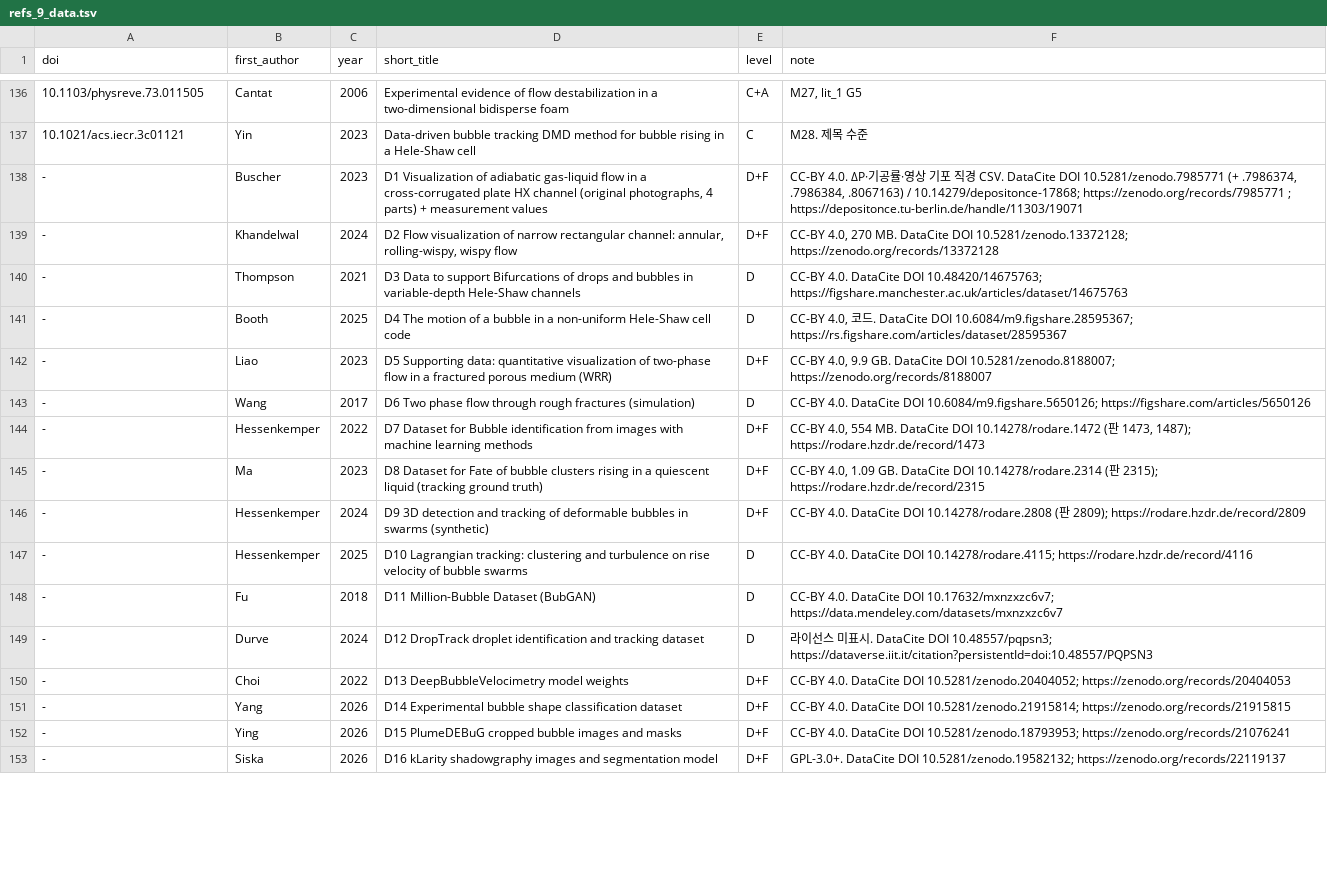
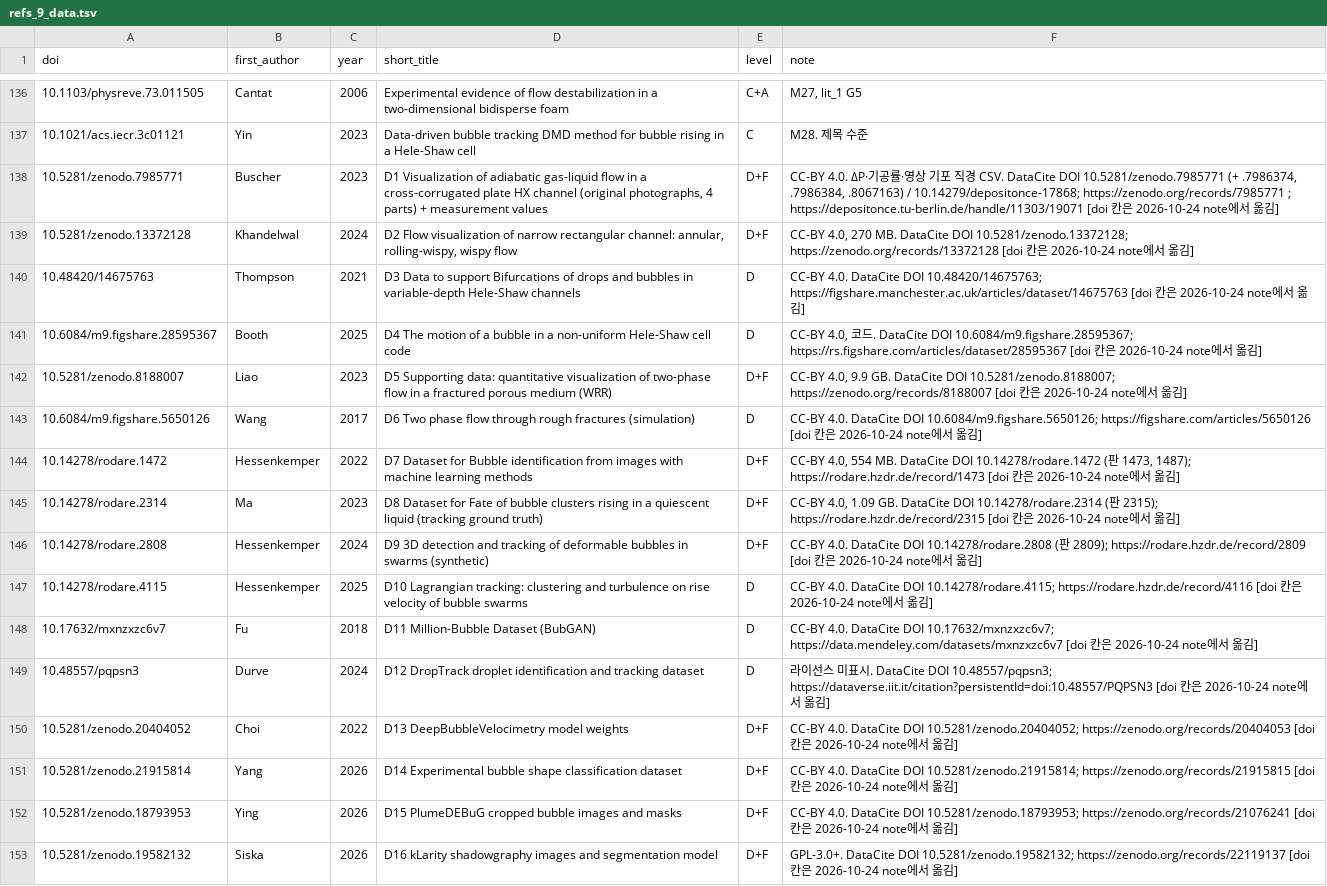
Before and after one commit to tristanchoi2001-collab/bubbles, a TSV file: docs/research/refs_9_data.tsv, drawn as a sheet; only a part is shown, gaps mark what is left out; the diff covers the shown part only; the diff names each change by its address in the sheet, - before the commit and + after, or states it on an @@ line.

```diff
--- a/docs/research/refs_9_data.tsv
+++ b/docs/research/refs_9_data.tsv
-A138 (doi): -
+A138 (doi): 10.5281/zenodo.7985771
-F138 (note): …; https://depositonce.tu-berlin.de/handle/11303/19071
+F138 (note): …; https://depositonce.tu-berlin.de/handle/11303/19071 [doi 칸은 2026-10-24 note에서 옮김]
-A139 (doi): -
+A139 (doi): 10.5281/zenodo.13372128
-F139 (note): …10.5281/zenodo.13372128; https://zenodo.org/records/13372128
+F139 (note): …10.5281/zenodo.13372128; https://zenodo.org/records/13372128 [doi 칸은 2026-10-24 note에서 옮김]
-A140 (doi): -
+A140 (doi): 10.48420/14675763
-F140 (note): …10.48420/14675763; https://figshare.manchester.ac.uk/articles/dataset/14675763
+F140 (note): …10.48420/14675763; https://figshare.manchester.ac.uk/articles/dataset/14675763 [doi 칸은 2026-10-24 note에서 옮김]
-A141 (doi): -
+A141 (doi): 10.6084/m9.figshare.28595367
-F141 (note): …10.6084/m9.figshare.28595367; https://rs.figshare.com/articles/dataset/28595367
+F141 (note): …10.6084/m9.figshare.28595367; https://rs.figshare.com/articles/dataset/28595367 [doi 칸은 2026-10-24 note에서 옮김]
-A142 (doi): -
+A142 (doi): 10.5281/zenodo.8188007
-F142 (note): …10.5281/zenodo.8188007; https://zenodo.org/records/8188007
+F142 (note): …10.5281/zenodo.8188007; https://zenodo.org/records/8188007 [doi 칸은 2026-10-24 note에서 옮김]
-A143 (doi): -
+A143 (doi): 10.6084/m9.figshare.5650126
-F143 (note): …10.6084/m9.figshare.5650126; https://figshare.com/articles/5650126
+F143 (note): …10.6084/m9.figshare.5650126; https://figshare.com/articles/5650126 [doi 칸은 2026-10-24 note에서 옮김]
-A144 (doi): -
+A144 (doi): 10.14278/rodare.1472
-F144 (note): …1487); https://rodare.hzdr.de/record/1473
+F144 (note): …1487); https://rodare.hzdr.de/record/1473 [doi 칸은 2026-10-24 note에서 옮김]
-A145 (doi): -
+A145 (doi): 10.14278/rodare.2314
-F145 (note): …2315); https://rodare.hzdr.de/record/2315
+F145 (note): …2315); https://rodare.hzdr.de/record/2315 [doi 칸은 2026-10-24 note에서 옮김]
-A146 (doi): -
+A146 (doi): 10.14278/rodare.2808
-F146 (note): …2809); https://rodare.hzdr.de/record/2809
+F146 (note): …2809); https://rodare.hzdr.de/record/2809 [doi 칸은 2026-10-24 note에서 옮김]
-A147 (doi): -
+A147 (doi): 10.14278/rodare.4115
-F147 (note): …10.14278/rodare.4115; https://rodare.hzdr.de/record/4116
+F147 (note): …10.14278/rodare.4115; https://rodare.hzdr.de/record/4116 [doi 칸은 2026-10-24 note에서 옮김]
-A148 (doi): -
+A148 (doi): 10.17632/mxnzxzc6v7
-F148 (note): …10.17632/mxnzxzc6v7; https://data.mendeley.com/datasets/mxnzxzc6v7
+F148 (note): …10.17632/mxnzxzc6v7; https://data.mendeley.com/datasets/mxnzxzc6v7 [doi 칸은 2026-10-24 note에서 옮김]
-A149 (doi): -
+A149 (doi): 10.48557/pqpsn3
-F149 (note): …10.48557/pqpsn3; https://dataverse.iit.it/citation?persistentId=doi:10.48557/PQPSN3
+F149 (note): …10.48557/pqpsn3; https://dataverse.iit.it/citation?persistentId=doi:10.48557/PQPSN3 [doi 칸은 2026-10-24 note에서 옮김]
-A150 (doi): -
+A150 (doi): 10.5281/zenodo.20404052
-F150 (note): …10.5281/zenodo.20404052; https://zenodo.org/records/20404053
+F150 (note): …10.5281/zenodo.20404052; https://zenodo.org/records/20404053 [doi 칸은 2026-10-24 note에서 옮김]
-A151 (doi): -
+A151 (doi): 10.5281/zenodo.21915814
-F151 (note): …10.5281/zenodo.21915814; https://zenodo.org/records/21915815
+F151 (note): …10.5281/zenodo.21915814; https://zenodo.org/records/21915815 [doi 칸은 2026-10-24 note에서 옮김]
-A152 (doi): -
+A152 (doi): 10.5281/zenodo.18793953
-F152 (note): …10.5281/zenodo.18793953; https://zenodo.org/records/21076241
+F152 (note): …10.5281/zenodo.18793953; https://zenodo.org/records/21076241 [doi 칸은 2026-10-24 note에서 옮김]
-A153 (doi): -
+A153 (doi): 10.5281/zenodo.19582132
-F153 (note): …10.5281/zenodo.19582132; https://zenodo.org/records/22119137
+F153 (note): …10.5281/zenodo.19582132; https://zenodo.org/records/22119137 [doi 칸은 2026-10-24 note에서 옮김]
```
Also changed, not shown: 50 edited cells elsewhere in this file, 10 other files.
